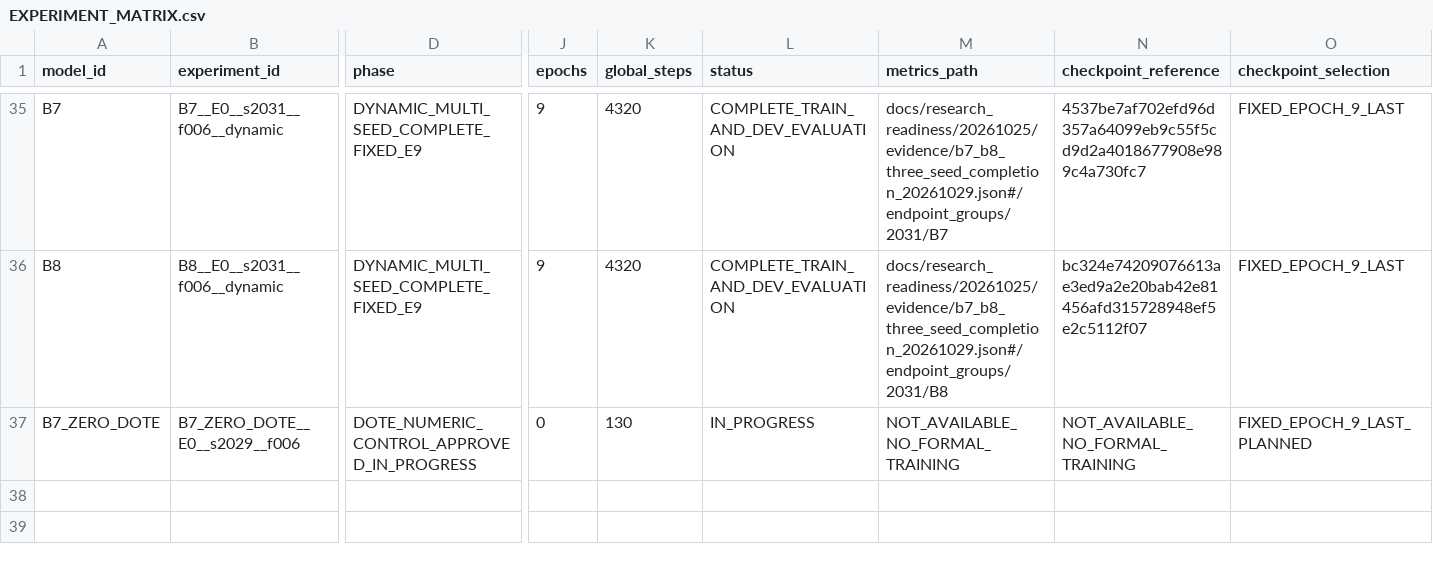
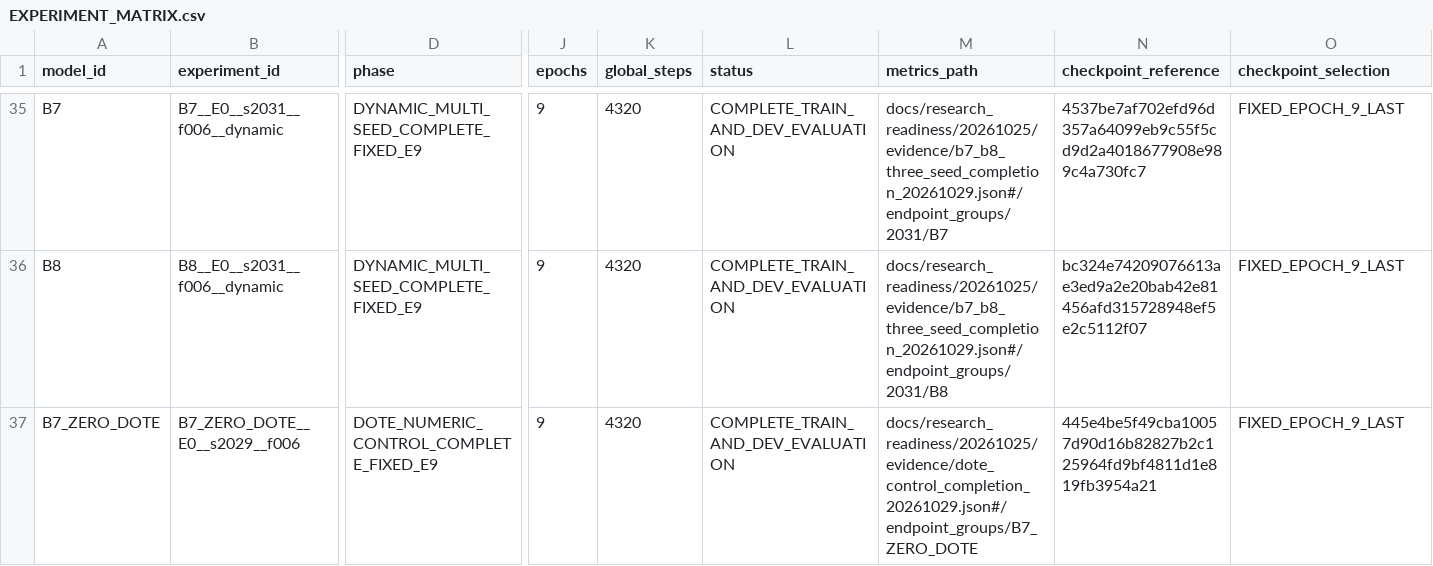
Before and after one commit to flyeagle-cex/YunTAPR-Net, a CSV file: EXPERIMENT_MATRIX.csv, drawn as a sheet; only a part is shown, gaps mark what is left out; the diff covers the shown part only; the diff names each change by its address in the sheet, - before the commit and + after, or states it on an @@ line.

Commit message:
research: seal DOTE zero-numeric control E9 and paired results

```diff
--- a/EXPERIMENT_MATRIX.csv
+++ b/EXPERIMENT_MATRIX.csv
-D37 (phase): DOTE_NUMERIC_CONTROL_APPROVED_IN_PROGRESS
+D37 (phase): DOTE_NUMERIC_CONTROL_COMPLETE_FIXED_E9
-J37 (epochs): 0
+J37 (epochs): 9
-K37 (global_steps): 130
+K37 (global_steps): 4320
-L37 (status): IN_PROGRESS
+L37 (status): COMPLETE_TRAIN_AND_DEV_EVALUATION
-M37 (metrics_path): NOT_AVAILABLE_NO_FORMAL_TRAINING
+M37 (metrics_path): docs/research_readiness/20261025/evidence/dote_control_completion_20261029.json#/endpoint_groups/B7_ZERO_DOTE
-N37 (checkpoint_reference): NOT_AVAILABLE_NO_FORMAL_TRAINING
+N37 (checkpoint_reference): 445e4be5f49cba10057d90d16b82827b2c125964fd9bf4811d1e819fb3954a21
-O37 (checkpoint_selection): FIXED_EPOCH_9_LAST_PLANNED
+O37 (checkpoint_selection): FIXED_EPOCH_9_LAST
```
Also changed, not shown: 6 edited cells elsewhere in this file, 13 other files.
